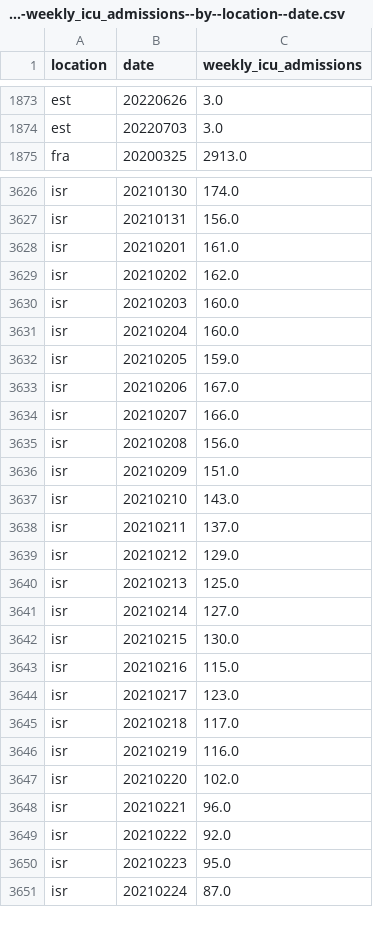
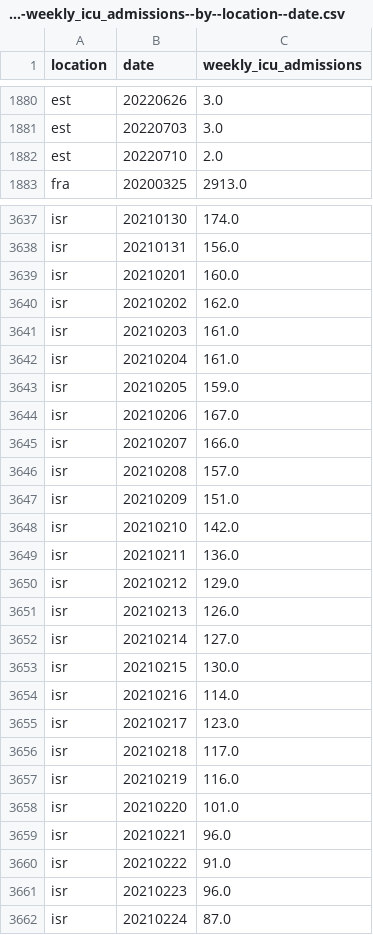
Before and after one commit to open-numbers/ddf--owid--covid_19, a CSV file: ddf--datapoints--weekly_icu_admissions--by--location--date.csv, drawn as a sheet; only a part is shown, gaps mark what is left out; the diff covers the shown part only.

```diff
--- a/ddf--datapoints--weekly_icu_admissions--by--location--date.csv
+++ b/ddf--datapoints--weekly_icu_admissions--by--location--date.csv
@@ -1874,2 +1881,3 @@ est,20220626,3.0
 est,20220703,3.0
+est,20220710,2.0
 fra,20200325,2913.0
@@ -3627,6 +3638,6 @@ isr,20210130,174.0
 isr,20210131,156.0
-isr,20210201,161.0
+isr,20210201,160.0
 isr,20210202,162.0
-isr,20210203,160.0
-isr,20210204,160.0
+isr,20210203,161.0
+isr,20210204,161.0
 isr,20210205,159.0
@@ -3634,11 +3645,11 @@ isr,20210206,167.0
 isr,20210207,166.0
-isr,20210208,156.0
+isr,20210208,157.0
 isr,20210209,151.0
-isr,20210210,143.0
-isr,20210211,137.0
+isr,20210210,142.0
+isr,20210211,136.0
 isr,20210212,129.0
-isr,20210213,125.0
+isr,20210213,126.0
 isr,20210214,127.0
 isr,20210215,130.0
-isr,20210216,115.0
+isr,20210216,114.0
 isr,20210217,123.0
@@ -3646,6 +3657,6 @@ isr,20210218,117.0
 isr,20210219,116.0
-isr,20210220,102.0
+isr,20210220,101.0
 isr,20210221,96.0
-isr,20210222,92.0
-isr,20210223,95.0
+isr,20210222,91.0
+isr,20210223,96.0
 isr,20210224,87.0
```
Also changed, not shown: 18 added rows and 34 edited cells elsewhere in this file, ddf--datapoints--weekly_hosp_admissions--by--location--date.csv, ddf--datapoints--weekly_hosp_admissions_per_million--by--location--date.csv, 31 other files.
